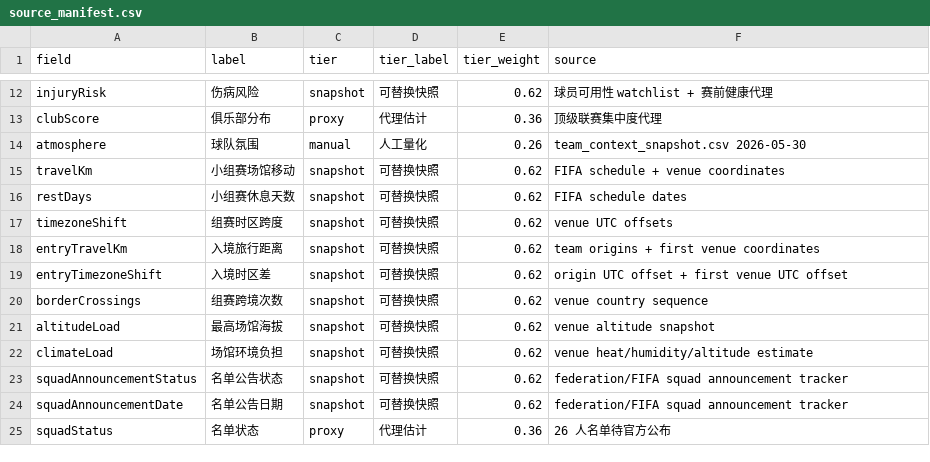
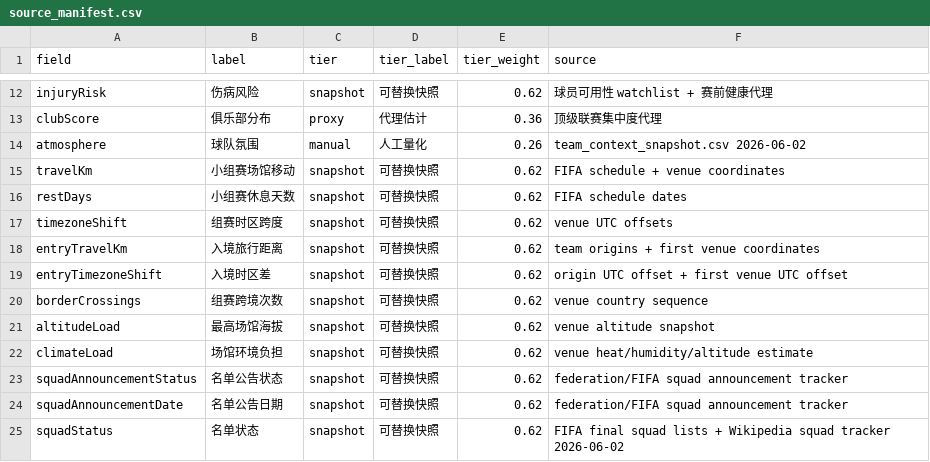
Before and after one commit to tao-Lionel/world-cup-2026-simulator, a CSV file: data/source_manifest.csv, drawn as a sheet; only a part is shown, gaps mark what is left out.

```diff
--- a/data/source_manifest.csv
+++ b/data/source_manifest.csv
@@ -13,3 +13,3 @@ injuryRisk,伤病风险,snapshot,可替换快照,0.62,球员可用性 watchlist
 clubScore,俱乐部分布,proxy,代理估计,0.36,顶级联赛集中度代理
-atmosphere,球队氛围,manual,人工量化,0.26,team_context_snapshot.csv 2026-05-30
+atmosphere,球队氛围,manual,人工量化,0.26,team_context_snapshot.csv 2026-06-02
 travelKm,小组赛场馆移动,snapshot,可替换快照,0.62,FIFA schedule + venue coordinates
@@ -24,2 +24,2 @@ squadAnnouncementStatus,名单公告状态,snapshot,可替换快照,0.62,federat
 squadAnnouncementDate,名单公告日期,snapshot,可替换快照,0.62,federation/FIFA squad announcement tracker
-squadStatus,名单状态,proxy,代理估计,0.36,26 人名单待官方公布
+squadStatus,名单状态,snapshot,可替换快照,0.62,FIFA final squad lists + Wikipedia squad tracker 2026-06-02
```
Also changed, not shown: data/squad_announcement_status.csv, data/squad_collection_status.csv, 22 other files.
